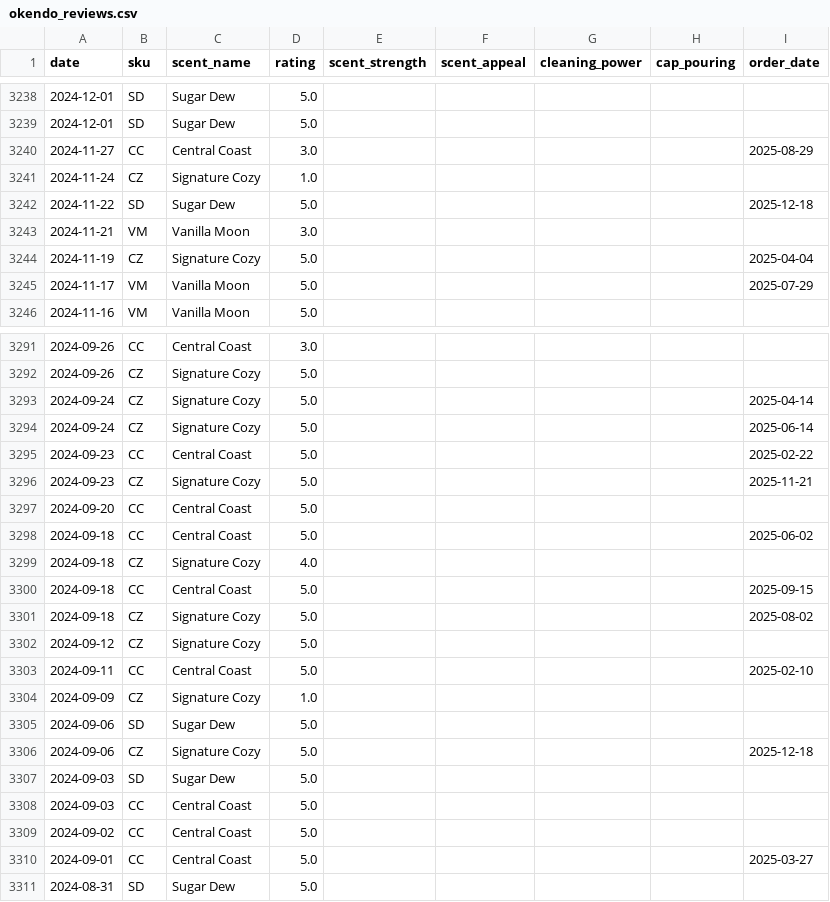
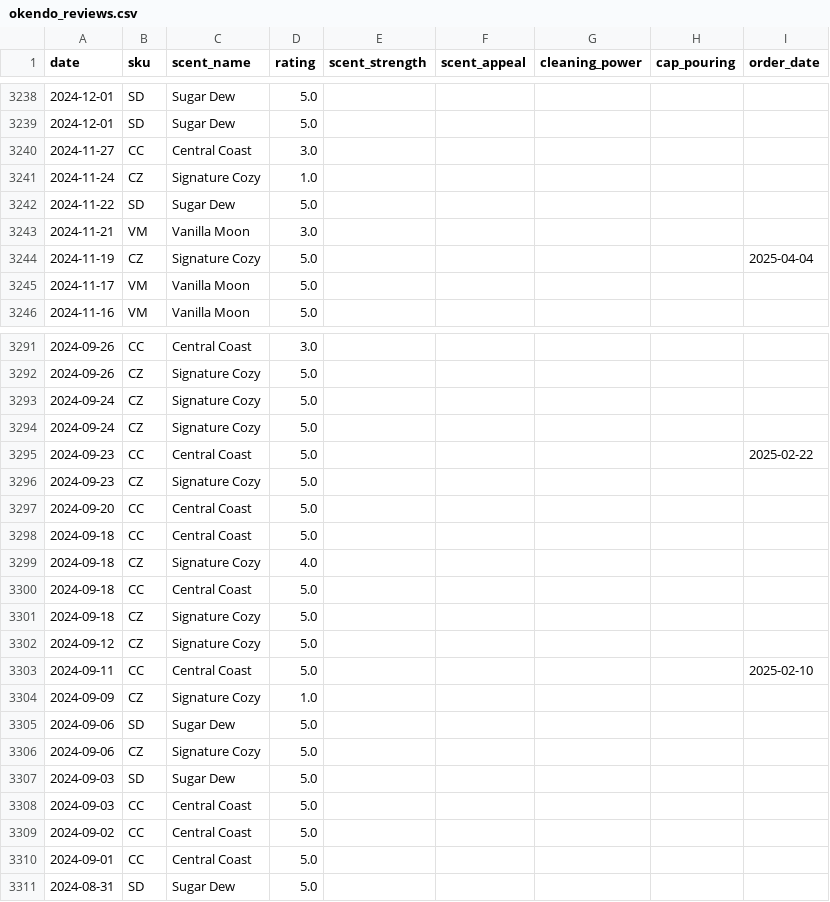
Before and after one commit to lucybunce/mozi-sentiment-dashboard, a CSV file: data/okendo_reviews.csv, drawn as a sheet; only a part is shown, gaps mark what is left out; the diff covers the shown part only.

```diff
--- a/data/okendo_reviews.csv
+++ b/data/okendo_reviews.csv
@@ -3239,8 +3239,8 @@ date,sku,scent_name,rating,scent_strength,scent_appeal,cleaning_power,cap_pourin
 2024-12-01,SD,Sugar Dew,5.0,,,,,
-2024-11-27,CC,Central Coast,3.0,,,,,2025-08-29
+2024-11-27,CC,Central Coast,3.0,,,,,
 2024-11-24,CZ,Signature Cozy,1.0,,,,,
-2024-11-22,SD,Sugar Dew,5.0,,,,,2025-12-18
+2024-11-22,SD,Sugar Dew,5.0,,,,,
 2024-11-21,VM,Vanilla Moon,3.0,,,,,
 2024-11-19,CZ,Signature Cozy,5.0,,,,,2025-04-04
-2024-11-17,VM,Vanilla Moon,5.0,,,,,2025-07-29
+2024-11-17,VM,Vanilla Moon,5.0,,,,,
 2024-11-16,VM,Vanilla Moon,5.0,,,,,
@@ -3292,11 +3292,11 @@ date,sku,scent_name,rating,scent_strength,scent_appeal,cleaning_power,cap_pourin
 2024-09-26,CZ,Signature Cozy,5.0,,,,,
-2024-09-24,CZ,Signature Cozy,5.0,,,,,2025-04-14
-2024-09-24,CZ,Signature Cozy,5.0,,,,,2025-06-14
+2024-09-24,CZ,Signature Cozy,5.0,,,,,
+2024-09-24,CZ,Signature Cozy,5.0,,,,,
 2024-09-23,CC,Central Coast,5.0,,,,,2025-02-22
-2024-09-23,CZ,Signature Cozy,5.0,,,,,2025-11-21
+2024-09-23,CZ,Signature Cozy,5.0,,,,,
 2024-09-20,CC,Central Coast,5.0,,,,,
-2024-09-18,CC,Central Coast,5.0,,,,,2025-06-02
+2024-09-18,CC,Central Coast,5.0,,,,,
 2024-09-18,CZ,Signature Cozy,4.0,,,,,
-2024-09-18,CC,Central Coast,5.0,,,,,2025-09-15
-2024-09-18,CZ,Signature Cozy,5.0,,,,,2025-08-02
+2024-09-18,CC,Central Coast,5.0,,,,,
+2024-09-18,CZ,Signature Cozy,5.0,,,,,
 2024-09-12,CZ,Signature Cozy,5.0,,,,,
@@ -3305,3 +3305,3 @@ date,sku,scent_name,rating,scent_strength,scent_appeal,cleaning_power,cap_pourin
 2024-09-06,SD,Sugar Dew,5.0,,,,,
-2024-09-06,CZ,Signature Cozy,5.0,,,,,2025-12-18
+2024-09-06,CZ,Signature Cozy,5.0,,,,,
 2024-09-03,SD,Sugar Dew,5.0,,,,,
@@ -3309,3 +3309,3 @@ date,sku,scent_name,rating,scent_strength,scent_appeal,cleaning_power,cap_pourin
 2024-09-02,CC,Central Coast,5.0,,,,,
-2024-09-01,CC,Central Coast,5.0,,,,,2025-03-27
+2024-09-01,CC,Central Coast,5.0,,,,,
 2024-08-31,SD,Sugar Dew,5.0,,,,,
```
Also changed, not shown: 4 added rows, 4 removed rows, 2 moved rows and 80 edited cells elsewhere in this file.
